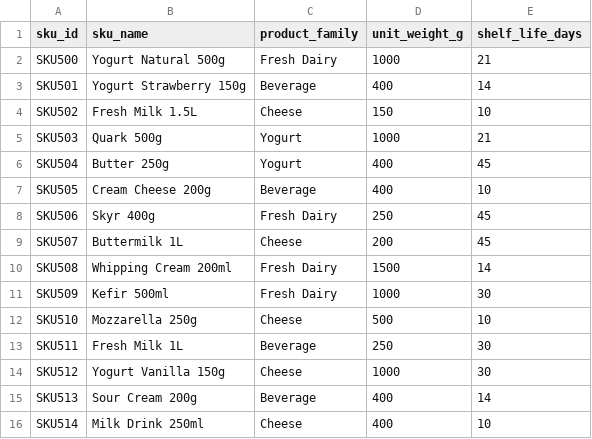
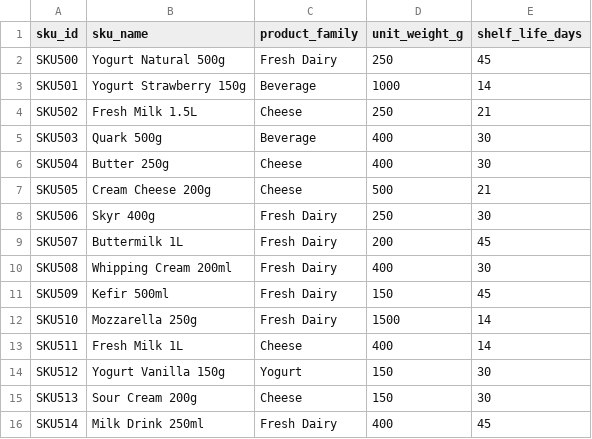
Before and after one commit to ekram1936/databricks_utm_demo_pipeline, a CSV file: data/raw/dim/dim_sku_catalog.csv, drawn as a sheet.

```diff
--- a/data/raw/dim/dim_sku_catalog.csv
+++ b/data/raw/dim/dim_sku_catalog.csv
@@ -1,16 +1,16 @@
 sku_id,sku_name,product_family,unit_weight_g,shelf_life_days
-SKU500,Yogurt Natural 500g,Fresh Dairy,1000,21
-SKU501,Yogurt Strawberry 150g,Beverage,400,14
-SKU502,Fresh Milk 1.5L,Cheese,150,10
-SKU503,Quark 500g,Yogurt,1000,21
-SKU504,Butter 250g,Yogurt,400,45
-SKU505,Cream Cheese 200g,Beverage,400,10
-SKU506,Skyr 400g,Fresh Dairy,250,45
-SKU507,Buttermilk 1L,Cheese,200,45
-SKU508,Whipping Cream 200ml,Fresh Dairy,1500,14
-SKU509,Kefir 500ml,Fresh Dairy,1000,30
-SKU510,Mozzarella 250g,Cheese,500,10
-SKU511,Fresh Milk 1L,Beverage,250,30
-SKU512,Yogurt Vanilla 150g,Cheese,1000,30
-SKU513,Sour Cream 200g,Beverage,400,14
-SKU514,Milk Drink 250ml,Cheese,400,10
+SKU500,Yogurt Natural 500g,Fresh Dairy,250,45
+SKU501,Yogurt Strawberry 150g,Beverage,1000,14
+SKU502,Fresh Milk 1.5L,Cheese,250,21
+SKU503,Quark 500g,Beverage,400,30
+SKU504,Butter 250g,Cheese,400,30
+SKU505,Cream Cheese 200g,Cheese,500,21
+SKU506,Skyr 400g,Fresh Dairy,250,30
+SKU507,Buttermilk 1L,Fresh Dairy,200,45
+SKU508,Whipping Cream 200ml,Fresh Dairy,400,30
+SKU509,Kefir 500ml,Fresh Dairy,150,45
+SKU510,Mozzarella 250g,Fresh Dairy,1500,14
+SKU511,Fresh Milk 1L,Cheese,400,14
+SKU512,Yogurt Vanilla 150g,Yogurt,150,30
+SKU513,Sour Cream 200g,Cheese,150,30
+SKU514,Milk Drink 250ml,Fresh Dairy,400,45
```
Also changed, not shown: data/raw/dim/dim_lines.csv, data/raw/dim/dim_retail_customers.csv, 9 other files.
